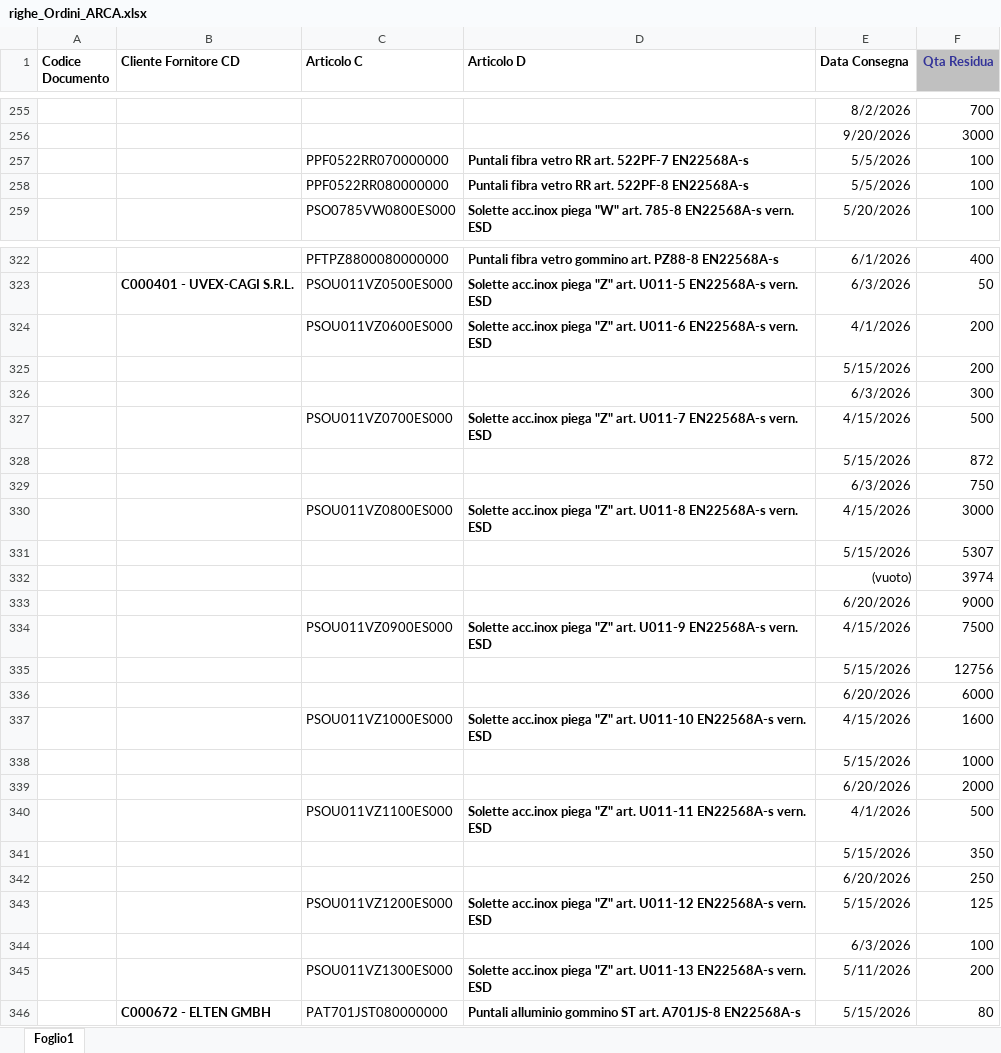
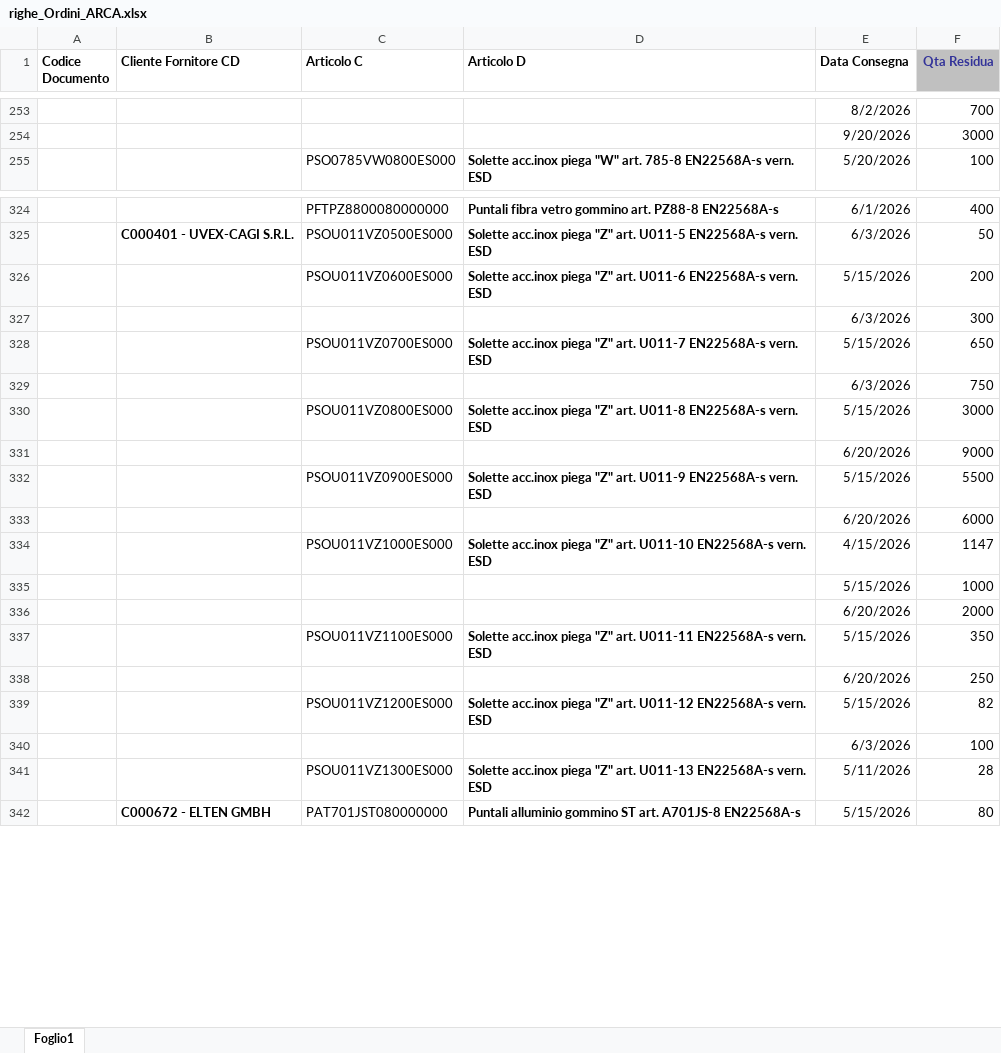
Before and after one commit to denis-safit/SAFiT, an Excel workbook: righe_Ordini_ARCA.xlsx, sheet Foglio1, drawn as a sheet; only a part is shown, gaps mark what is left out; values as stored, in another font and other column widths than the file's, no borders; removed rows and columns are numbered as before the commit, all else as after; the diff covers the shown part only; the diff names each change by its address in the sheet, - before the commit and + after, or states it on an @@ line.

```diff
--- a/righe_Ordini_ARCA.xlsx (sheet Foglio1)
+++ b/righe_Ordini_ARCA.xlsx (sheet Foglio1)
-row 257:  |  | PPF0522RR070000000 | Puntali fibra vetro RR art. 522PF-7 EN22568A-s | 5/5/2026 | 100
-row 258:  |  | PPF0522RR080000000 | Puntali fibra vetro RR art. 522PF-8 EN22568A-s | 5/5/2026 | 100
-E326 (Data Consegna): 4/1/2026
+E326 (Data Consegna): 5/15/2026
-row 325:  |  |  |  | 5/15/2026 | 200
-E328 (Data Consegna): 4/15/2026
+E328 (Data Consegna): 5/15/2026
-F328 (Qta Residua): 500
+F328 (Qta Residua): 650
-row 328:  |  |  |  | 5/15/2026 | 872
-E330 (Data Consegna): 4/15/2026
+E330 (Data Consegna): 5/15/2026
-row 331:  |  |  |  | 5/15/2026 | 5307
-row 332:  |  |  |  | (vuoto) | 3974
-E332 (Data Consegna): 4/15/2026
+E332 (Data Consegna): 5/15/2026
-F332 (Qta Residua): 7500
+F332 (Qta Residua): 5500
-row 335:  |  |  |  | 5/15/2026 | 12756
-F334 (Qta Residua): 1600
+F334 (Qta Residua): 1147
-E337 (Data Consegna): 4/1/2026
+E337 (Data Consegna): 5/15/2026
-F337 (Qta Residua): 500
+F337 (Qta Residua): 350
-row 341:  |  |  |  | 5/15/2026 | 350
-F339 (Qta Residua): 125
+F339 (Qta Residua): 82
-F341 (Qta Residua): 200
+F341 (Qta Residua): 28
```
Also changed, not shown: 20 added rows, 8 removed rows and 11 edited cells elsewhere in this sheet, Avanzamento_access.xlsx, btl_istruzioni.xlsx, 4 other files.
